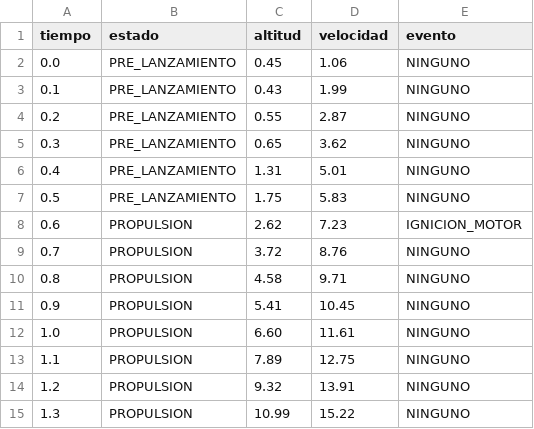
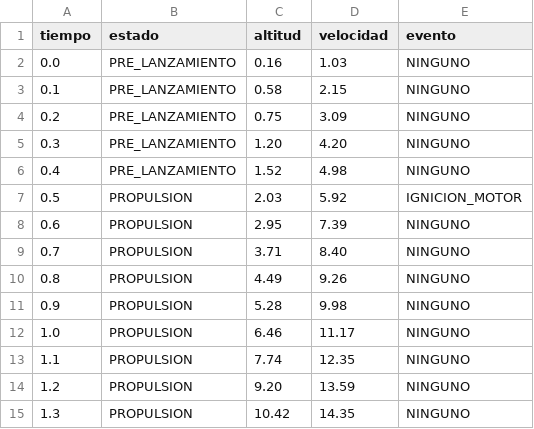
Before and after one commit to jegarciaveliz8-sys/rocket_fsw_hardware, a CSV file: data/black_box_flight.csv, drawn as a sheet; only a part is shown; the diff covers the shown part only.

Commit message:
ci: update GitHub Actions workflow and black box flight dataset

```diff
--- a/data/black_box_flight.csv
+++ b/data/black_box_flight.csv
@@ -1,15 +1,15 @@
 tiempo,estado,altitud,velocidad,evento
-0.0,PRE_LANZAMIENTO,0.45,1.06,NINGUNO
-0.1,PRE_LANZAMIENTO,0.43,1.99,NINGUNO
-0.2,PRE_LANZAMIENTO,0.55,2.87,NINGUNO
-0.3,PRE_LANZAMIENTO,0.65,3.62,NINGUNO
-0.4,PRE_LANZAMIENTO,1.31,5.01,NINGUNO
-0.5,PRE_LANZAMIENTO,1.75,5.83,NINGUNO
-0.6,PROPULSION,2.62,7.23,IGNICION_MOTOR
-0.7,PROPULSION,3.72,8.76,NINGUNO
-0.8,PROPULSION,4.58,9.71,NINGUNO
-0.9,PROPULSION,5.41,10.45,NINGUNO
-1.0,PROPULSION,6.60,11.61,NINGUNO
-1.1,PROPULSION,7.89,12.75,NINGUNO
-1.2,PROPULSION,9.32,13.91,NINGUNO
-1.3,PROPULSION,10.99,15.22,NINGUNO
+0.0,PRE_LANZAMIENTO,0.16,1.03,NINGUNO
+0.1,PRE_LANZAMIENTO,0.58,2.15,NINGUNO
+0.2,PRE_LANZAMIENTO,0.75,3.09,NINGUNO
+0.3,PRE_LANZAMIENTO,1.20,4.20,NINGUNO
+0.4,PRE_LANZAMIENTO,1.52,4.98,NINGUNO
+0.5,PROPULSION,2.03,5.92,IGNICION_MOTOR
+0.6,PROPULSION,2.95,7.39,NINGUNO
+0.7,PROPULSION,3.71,8.40,NINGUNO
+0.8,PROPULSION,4.49,9.26,NINGUNO
+0.9,PROPULSION,5.28,9.98,NINGUNO
+1.0,PROPULSION,6.46,11.17,NINGUNO
+1.1,PROPULSION,7.74,12.35,NINGUNO
+1.2,PROPULSION,9.20,13.59,NINGUNO
+1.3,PROPULSION,10.42,14.35,NINGUNO
```
Also changed, not shown: 52 edited cells elsewhere in this file, 1 other file.
